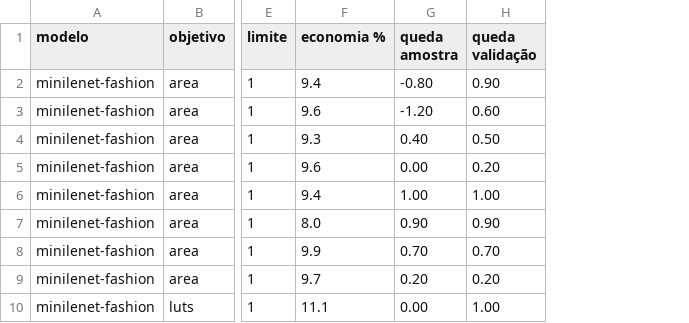
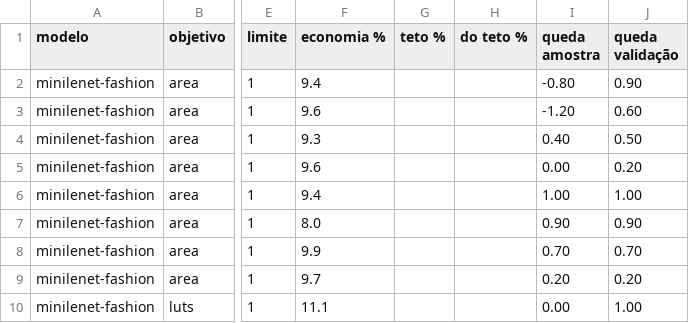
Before and after one commit to CSER-UFT/axc-simulator, a CSV file: results/nn-search/2026-10-26-01-00/casos.csv, drawn as a sheet; only a part is shown, gaps mark what is left out; the diff names each change by its address in the sheet, - before the commit and + after, or states it on an @@ line.

Commit message:
Teto de economia das redes: fração aritmética do custo e economia máxima por camada
savingCeiling, searchCeiling e arithmeticShare em js/axc/nnsearch.js;
comando nnceiling; o nnsearch mostra o teto das candidatas e quanto a
busca alcançou dele, e o nnbench ganha as colunas teto e do teto.
results/nn-search/teto: área 35% a 37%, LUT 46% a 49%, energia 3% a 7%
(os registradores dominam a energia nesta arquitetura).

```diff
--- a/results/nn-search/2026-10-26-01-00/casos.csv
+++ b/results/nn-search/2026-10-26-01-00/casos.csv
+column G (teto %), empty
+column H (do teto %), empty
```
Also changed, not shown: results/nn-search/antes/casos.csv, results/nn-search/cifar/casos.csv, 13 other files.
